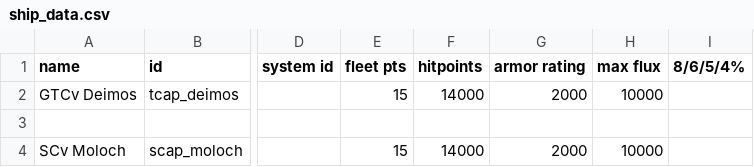
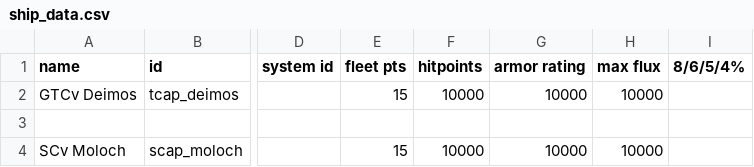
Before and after one commit to mechwars/Freespace, a CSV file: data/hulls/ship_data.csv, drawn as a sheet; only a part is shown, gaps mark what is left out; the diff names each change by its address in the sheet, - before the commit and + after, or states it on an @@ line.

Commit message:
Updated Ship Stats

```diff
--- a/data/hulls/ship_data.csv
+++ b/data/hulls/ship_data.csv
-F2 (hitpoints): 14000
+F2 (hitpoints): 10000
-G2 (armor rating): 2000
+G2 (armor rating): 10000
-F4 (hitpoints): 14000
+F4 (hitpoints): 10000
-G4 (armor rating): 2000
+G4 (armor rating): 10000
```
Also changed, not shown: 1 other file.
